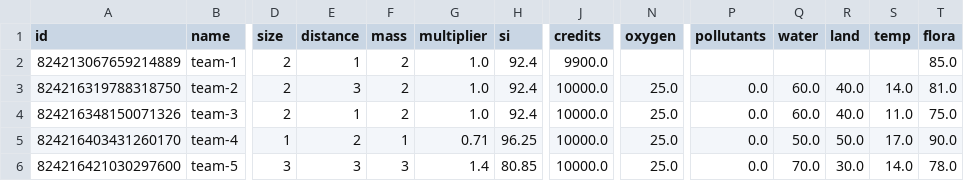
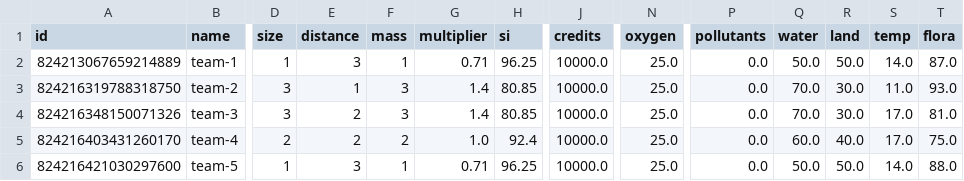
Before and after one commit to SaaamV/Goldilocks-Gamble, a CSV file: DiscordBot/data.csv, drawn as a sheet; only a part is shown, gaps mark what is left out; the diff names each change by its address in the sheet, - before the commit and + after, or states it on an @@ line.

Commit message:
nothing

```diff
--- a/DiscordBot/data.csv
+++ b/DiscordBot/data.csv
-D2 (size): 2
+D2 (size): 1
-E2 (distance): 1
+E2 (distance): 3
-F2 (mass): 2
+F2 (mass): 1
-G2 (multiplier): 1.0
+G2 (multiplier): 0.71
-H2 (si): 92.4
+H2 (si): 96.25
-J2 (credits): 9900.0
+J2 (credits): 10000.0
-N2 (oxygen): (empty)
+N2 (oxygen): 25.0
-P2 (pollutants): (empty)
+P2 (pollutants): 0.0
-Q2 (water): (empty)
+Q2 (water): 50.0
-R2 (land): (empty)
+R2 (land): 50.0
-S2 (temp): (empty)
+S2 (temp): 14.0
-T2 (flora): 85.0
+T2 (flora): 87.0
-D3:D4 (size): 2
+D3:D4 (size): 3
-E3 (distance): 3
+E3 (distance): 1
-F3:F4 (mass): 2
+F3:F4 (mass): 3
-G3:G4 (multiplier): 1.0
+G3:G4 (multiplier): 1.4
-H3:H4 (si): 92.4
+H3:H4 (si): 80.85
-Q3:Q4 (water): 60.0
+Q3:Q4 (water): 70.0
-R3:R4 (land): 40.0
+R3:R4 (land): 30.0
-S3 (temp): 14.0
+S3 (temp): 11.0
-T3 (flora): 81.0
+T3 (flora): 93.0
-E4 (distance): 1
+E4 (distance): 2
-S4 (temp): 11.0
+S4 (temp): 17.0
-T4 (flora): 75.0
+T4 (flora): 81.0
-D5 (size): 1
+D5 (size): 2
-F5 (mass): 1
+F5 (mass): 2
-G5 (multiplier): 0.71
+G5 (multiplier): 1.0
-H5 (si): 96.25
+H5 (si): 92.4
-Q5 (water): 50.0
+Q5 (water): 60.0
-R5 (land): 50.0
+R5 (land): 40.0
-T5 (flora): 90.0
+T5 (flora): 75.0
-D6 (size): 3
+D6 (size): 1
-F6 (mass): 3
+F6 (mass): 1
-G6 (multiplier): 1.4
+G6 (multiplier): 0.71
-H6 (si): 80.85
+H6 (si): 96.25
-Q6 (water): 70.0
+Q6 (water): 50.0
-R6 (land): 30.0
+R6 (land): 50.0
-T6 (flora): 78.0
+T6 (flora): 88.0
```
